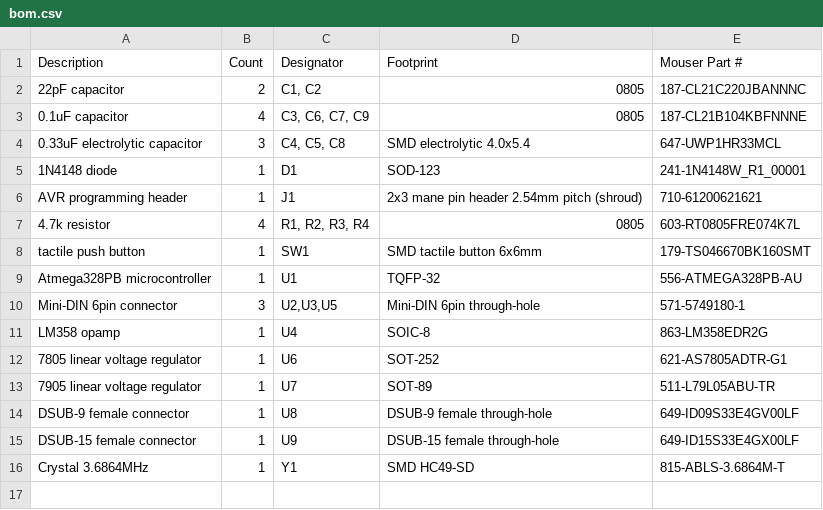
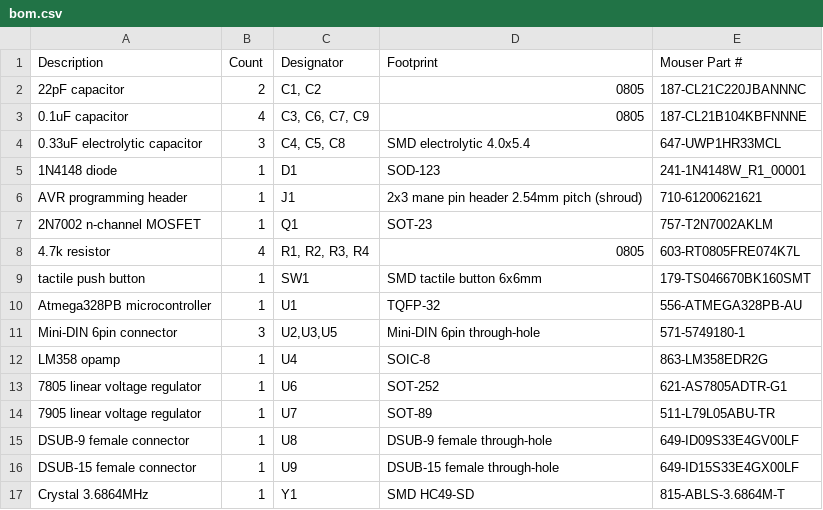
Before and after one commit to jtsiomb/sgikbd, a CSV file: hw/bom.csv, drawn as a sheet.

Commit message:
update BOM

```diff
--- a/hw/bom.csv
+++ b/hw/bom.csv
@@ -6,2 +6,3 @@ Description,Count,Designator,Footprint,Mouser Part #
 AVR programming header,1,J1,2x3 mane pin header 2.54mm pitch (shroud),710-61200621621
+2N7002 n-channel MOSFET,1,Q1,SOT-23,757-T2N7002AKLM
 4.7k resistor,4,"R1, R2, R3, R4",0805,603-RT0805FRE074K7L
```
